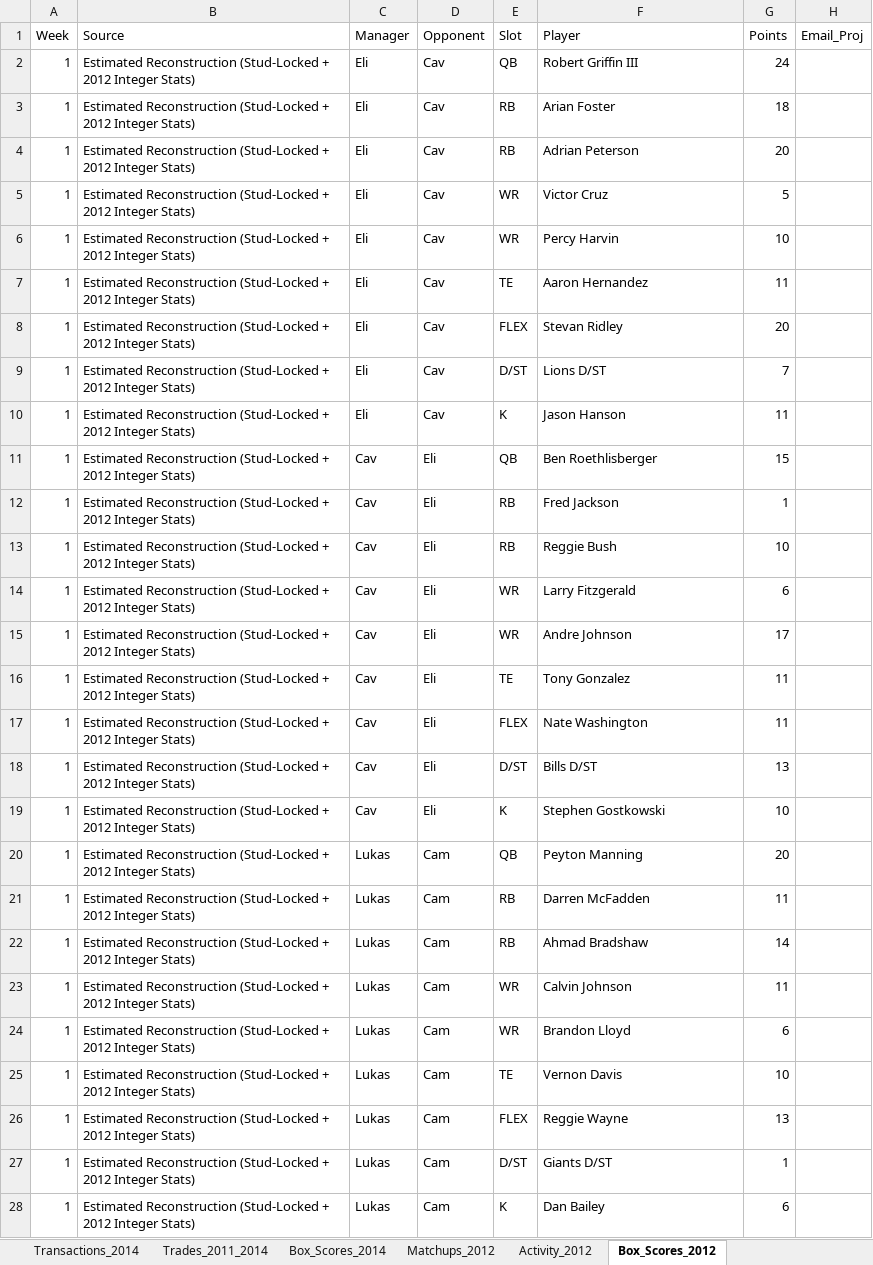
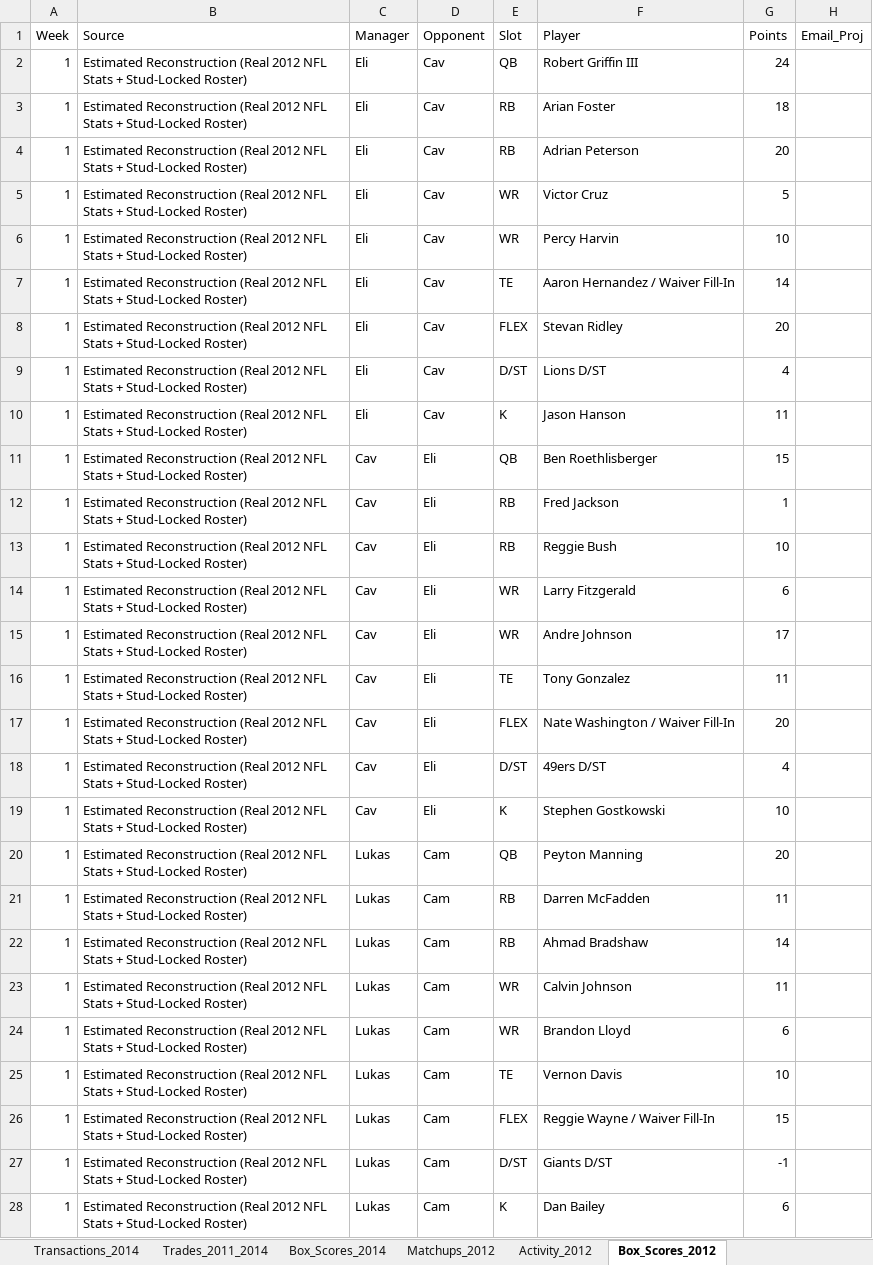
Before and after one commit to jsouth1215/DFFL-Reference, an Excel workbook: deadball_era_data.xlsx, sheet Box_Scores_2012, drawn as a sheet; only a part is shown; values as stored, in another font and other column widths than the file's, no borders; the diff covers the shown part only; the diff names each change by its address in the sheet, - before the commit and + after, or states it on an @@ line.

Commit message:
Compute and lock true 2012 and 2014 NFL D/ST scores from nflverse team stats

```diff
--- a/deadball_era_data.xlsx (sheet Box_Scores_2012)
+++ b/deadball_era_data.xlsx (sheet Box_Scores_2012)
-B2:B28 (Source): Estimated Reconstruction (Stud-Locked + 2012 Integer Stats)
+B2:B28 (Source): Estimated Reconstruction (Real 2012 NFL Stats + Stud-Locked Roster)
-F7 (Player): Aaron Hernandez
+F7 (Player): Aaron Hernandez / Waiver Fill-In
-G7 (Points): 11
+G7 (Points): 14
-G9 (Points): 7
+G9 (Points): 4
-F17 (Player): Nate Washington
+F17 (Player): Nate Washington / Waiver Fill-In
-G17 (Points): 11
+G17 (Points): 20
-F18 (Player): Bills D/ST
+F18 (Player): 49ers D/ST
-G18 (Points): 13
+G18 (Points): 4
-F26 (Player): Reggie Wayne
+F26 (Player): Reggie Wayne / Waiver Fill-In
-G26 (Points): 13
+G26 (Points): 15
-G27 (Points): 1
+G27 (Points): -1
```
Also changed, not shown: 1884 edited cells elsewhere in this sheet, sheet Box_Scores_2014, 1 other file.
